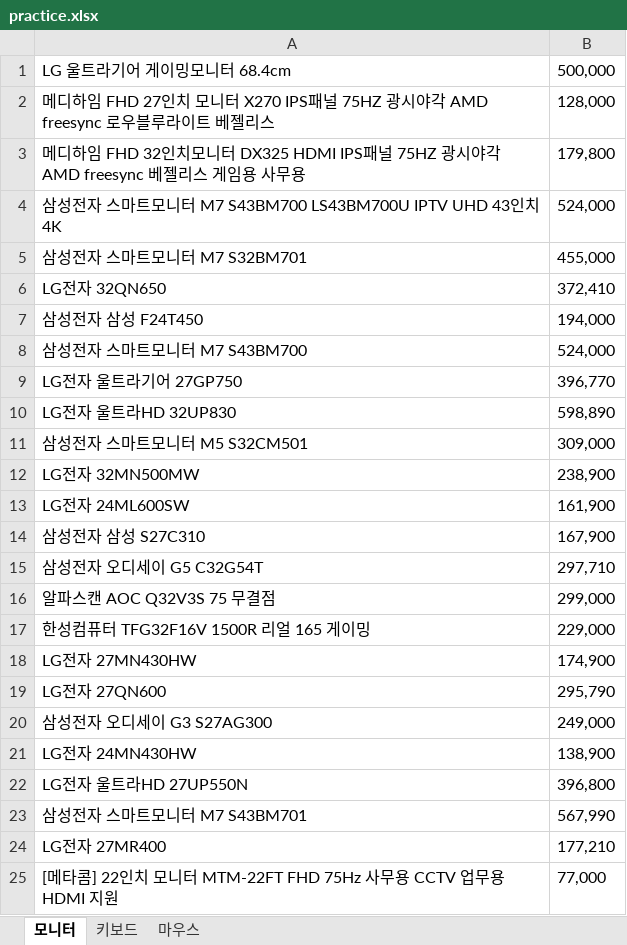
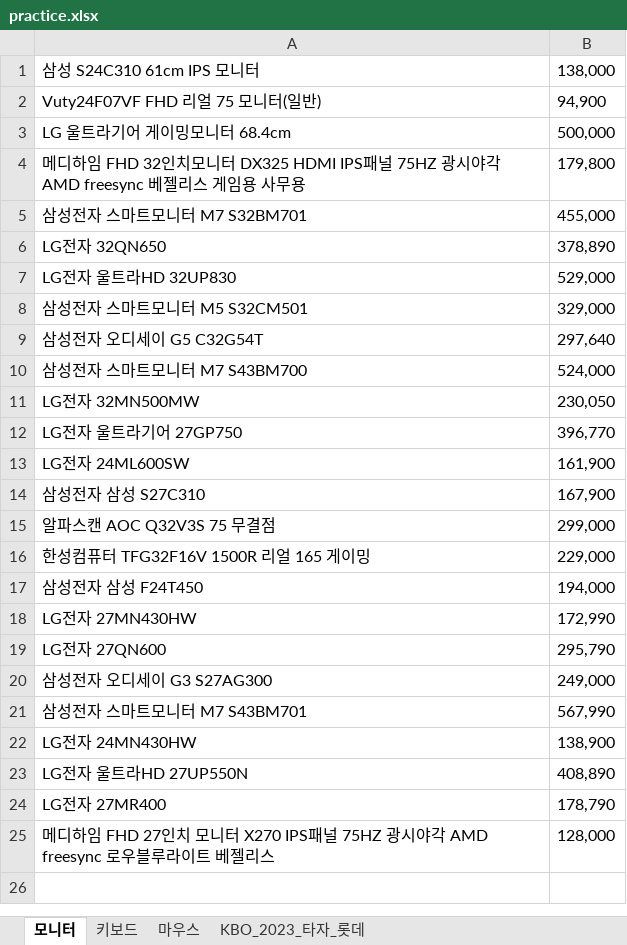
Before and after one commit to hayleeBae/RPA, an Excel workbook: practice.xlsx, sheet 모니터, drawn as a sheet; values as stored, in another font and other column widths than the file's, no borders; removed rows and columns are numbered as before the commit, all else as after; the diff names each change by its address in the sheet, - before the commit and + after, or states it on an @@ line.

```diff
--- a/practice.xlsx (sheet 모니터)
+++ b/practice.xlsx (sheet 모니터)
+sheet tab: KBO_2023_타자_롯데
+row 1: 삼성 S24C310 61cm IPS 모니터 | 138,000
+row 2: Vuty24F07VF FHD 리얼 75 모니터(일반) | 94,900
-row 4: 삼성전자 스마트모니터 M7 S43BM700 LS43BM700U IPTV UHD 43인치 4K | 524,000
-B6: 372,410
+B6: 378,890
+row 7: LG전자 울트라HD 32UP830 | 529,000
+row 8: 삼성전자 스마트모니터 M5 S32CM501 | 329,000
+row 9: 삼성전자 오디세이 G5 C32G54T | 297,640
+row 11: LG전자 32MN500MW | 230,050
-row 10: LG전자 울트라HD 32UP830 | 598,890
-row 11: 삼성전자 스마트모니터 M5 S32CM501 | 309,000
-row 12: LG전자 32MN500MW | 238,900
-row 15: 삼성전자 오디세이 G5 C32G54T | 297,710
@@ row 7 moved to row 17: 삼성전자 삼성 F24T450 @@
-B18: 174,900
+B18: 172,990
@@ row 23 moved to row 21: 삼성전자 스마트모니터 M7 S43BM701 @@
-B23: 396,800
+B23: 408,890
-B24: 177,210
+B24: 178,790
-row 25: [메타콤] 22인치 모니터 MTM-22FT FHD 75Hz 사무용 CCTV 업무용 HDMI 지원 | 77,000
@@ row 2 moved to row 25: 메디하임 FHD 27인치 모니터 X270 IPS패널 75HZ 광시야각 A… @@
```
Also changed, not shown: sheet 키보드, sheet 마우스, ACME/T_Result.xlsx, 11 other files.
